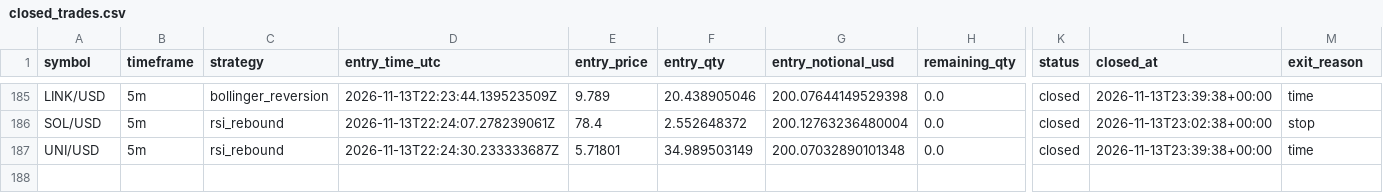
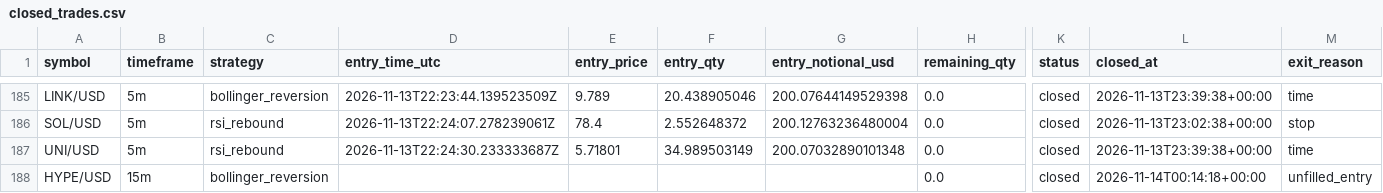
Before and after one commit to Rand0mUs3r-afk/CryptoStrategyLab, a CSV file: closed_trades.csv, drawn as a sheet; only a part is shown, gaps mark what is left out; rows hold the shown columns only; the diff names each change by its address in the sheet, - before the commit and + after, or states it on an @@ line.

```diff
--- a/closed_trades.csv
+++ b/closed_trades.csv
+row 188: HYPE/USD | 15m | bollinger_reversion |  |  |  |  | 0.0 | closed | 2026-11-14T00:14:18+00:00 | unfilled_entry
```
Also changed, not shown: entry_decisions.csv, open_positions.csv, 10 other files.
